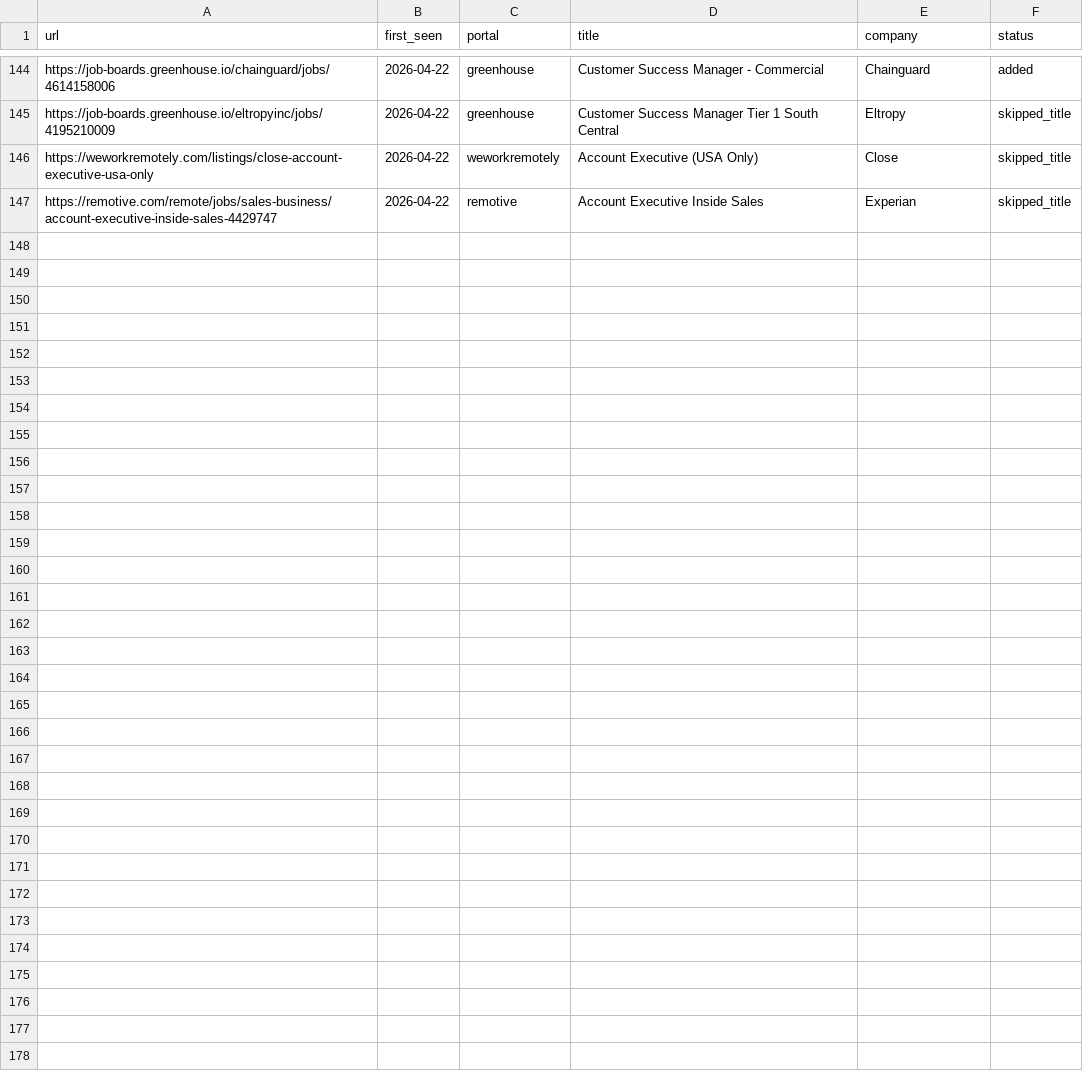
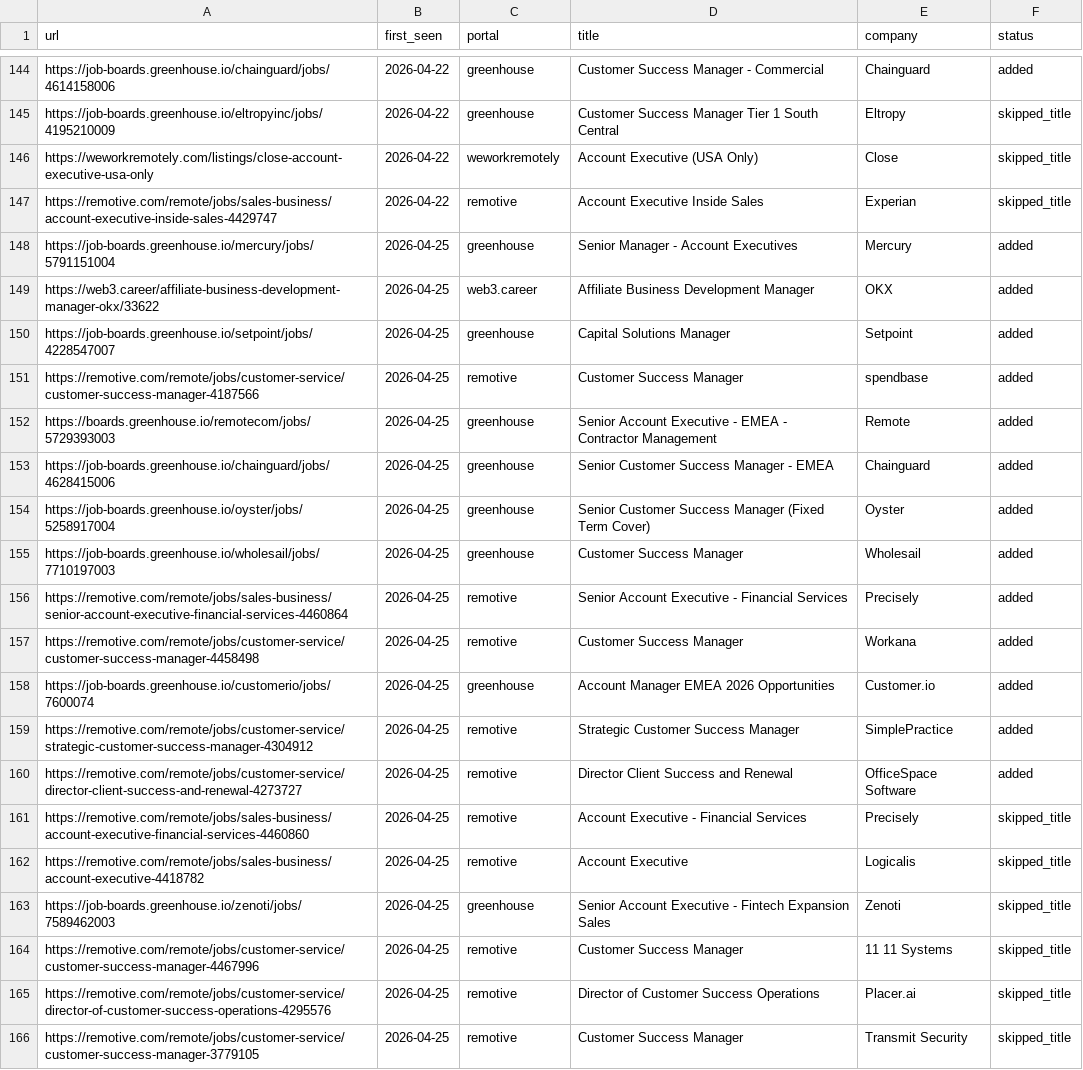
Before and after one commit to Gabangxa/career-ops-santifer, a TSV file: data/scan-history.tsv, drawn as a sheet; only a part is shown, gaps mark what is left out; the diff names each change by its address in the sheet, - before the commit and + after, or states it on an @@ line.

```diff
--- a/data/scan-history.tsv
+++ b/data/scan-history.tsv
+row 148: https://job-boards.greenhouse.io/mercury/jobs/5791151004 | 2026-04-25 | greenhouse | Senior Manager - Account Executives | Mercury | added
+row 149: https://web3.career/affiliate-business-development-manager-okx/33622 | 2026-04-25 | web3.career | Affiliate Business Development Manager | OKX | added
+row 150: https://job-boards.greenhouse.io/setpoint/jobs/4228547007 | 2026-04-25 | greenhouse | Capital Solutions Manager | Setpoint | added
+row 151: https://remotive.com/remote/jobs/customer-service/customer-success-manager-4187566 | 2026-04-25 | remotive | Customer Success Manager | spendbase | added
+row 152: https://boards.greenhouse.io/remotecom/jobs/5729393003 | 2026-04-25 | greenhouse | Senior Account Executive - EMEA - Contractor Management | Remote | added
+row 153: https://job-boards.greenhouse.io/chainguard/jobs/4628415006 | 2026-04-25 | greenhouse | Senior Customer Success Manager - EMEA | Chainguard | added
+row 154: https://job-boards.greenhouse.io/oyster/jobs/5258917004 | 2026-04-25 | greenhouse | Senior Customer Success Manager (Fixed Term Cover) | Oyster | added
+row 155: https://job-boards.greenhouse.io/wholesail/jobs/7710197003 | 2026-04-25 | greenhouse | Customer Success Manager | Wholesail | added
+row 156: https://remotive.com/remote/jobs/sales-business/senior-account-executive-financial-services-4460864 | 2026-04-25 | remotive | Senior Account Executive - Financial Services | Precisely | added
+row 157: https://remotive.com/remote/jobs/customer-service/customer-success-manager-4458498 | 2026-04-25 | remotive | Customer Success Manager | Workana | added
+row 158: https://job-boards.greenhouse.io/customerio/jobs/7600074 | 2026-04-25 | greenhouse | Account Manager EMEA 2026 Opportunities | Customer.io | added
+row 159: https://remotive.com/remote/jobs/customer-service/strategic-customer-success-manager-4304912 | 2026-04-25 | remotive | Strategic Customer Success Manager | SimplePractice | added
+row 160: https://remotive.com/remote/jobs/customer-service/director-client-success-and-renewal-4273727 | 2026-04-25 | remotive | Director Client Success and Renewal | OfficeSpace Software | added
+row 161: https://remotive.com/remote/jobs/sales-business/account-executive-financial-services-4460860 | 2026-04-25 | remotive | Account Executive - Financial Services | Precisely | skipped_title
+row 162: https://remotive.com/remote/jobs/sales-business/account-executive-4418782 | 2026-04-25 | remotive | Account Executive | Logicalis | skipped_title
+row 163: https://job-boards.greenhouse.io/zenoti/jobs/7589462003 | 2026-04-25 | greenhouse | Senior Account Executive - Fintech Expansion Sales | Zenoti | skipped_title
+row 164: https://remotive.com/remote/jobs/customer-service/customer-success-manager-4467996 | 2026-04-25 | remotive | Customer Success Manager | 11 11 Systems | skipped_title
+row 165: https://remotive.com/remote/jobs/customer-service/director-of-customer-success-operations-4295576 | 2026-04-25 | remotive | Director of Customer Success Operations | Placer.ai | skipped_title
+row 166: https://remotive.com/remote/jobs/customer-service/customer-success-manager-3779105 | 2026-04-25 | remotive | Customer Success Manager | Transmit Security | skipped_title
```
Also changed, not shown: 2 other files.
